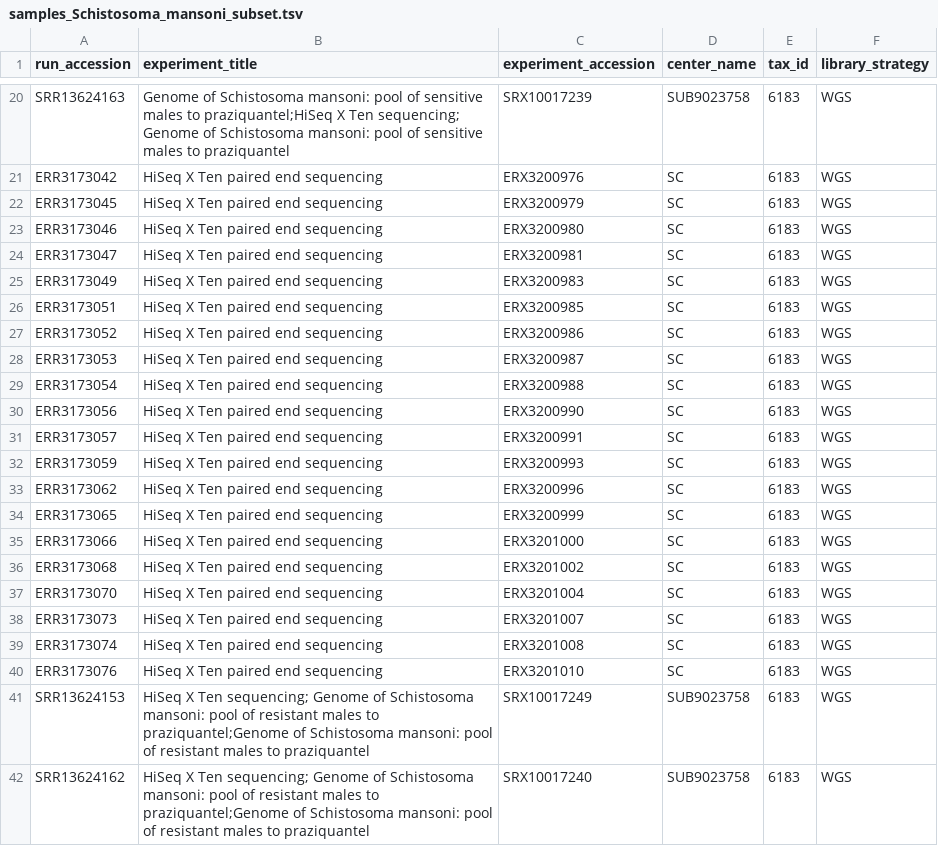
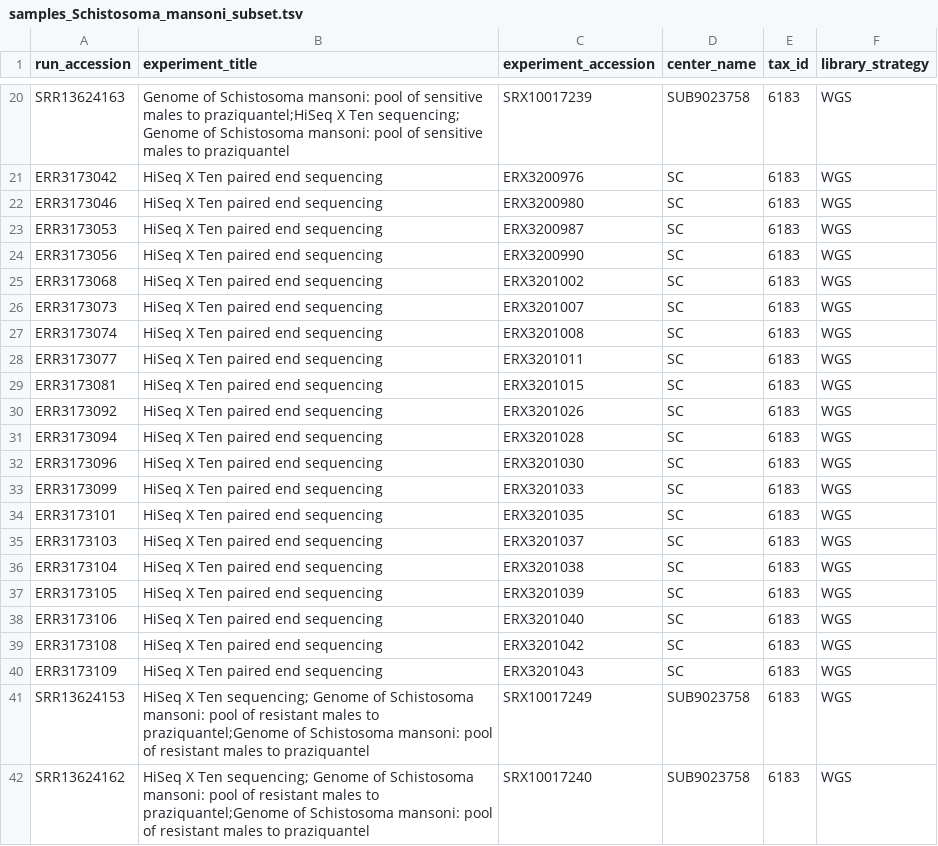
Before and after one commit to o-william-white/parasite_microbiome, a TSV file: config/samples_Schistosoma_mansoni_subset.tsv, drawn as a sheet; only a part is shown, gaps mark what is left out.

```diff
--- a/config/samples_Schistosoma_mansoni_subset.tsv
+++ b/config/samples_Schistosoma_mansoni_subset.tsv
@@ -21,21 +21,21 @@ SRR13624163	Genome of Schistosoma mansoni: pool of sensitive males to praziquant
 ERR3173042	HiSeq X Ten paired end sequencing	ERX3200976	SC	6183	WGS
-ERR3173045	HiSeq X Ten paired end sequencing	ERX3200979	SC	6183	WGS
 ERR3173046	HiSeq X Ten paired end sequencing	ERX3200980	SC	6183	WGS
-ERR3173047	HiSeq X Ten paired end sequencing	ERX3200981	SC	6183	WGS
-ERR3173049	HiSeq X Ten paired end sequencing	ERX3200983	SC	6183	WGS
-ERR3173051	HiSeq X Ten paired end sequencing	ERX3200985	SC	6183	WGS
-ERR3173052	HiSeq X Ten paired end sequencing	ERX3200986	SC	6183	WGS
 ERR3173053	HiSeq X Ten paired end sequencing	ERX3200987	SC	6183	WGS
-ERR3173054	HiSeq X Ten paired end sequencing	ERX3200988	SC	6183	WGS
 ERR3173056	HiSeq X Ten paired end sequencing	ERX3200990	SC	6183	WGS
-ERR3173057	HiSeq X Ten paired end sequencing	ERX3200991	SC	6183	WGS
-ERR3173059	HiSeq X Ten paired end sequencing	ERX3200993	SC	6183	WGS
-ERR3173062	HiSeq X Ten paired end sequencing	ERX3200996	SC	6183	WGS
-ERR3173065	HiSeq X Ten paired end sequencing	ERX3200999	SC	6183	WGS
-ERR3173066	HiSeq X Ten paired end sequencing	ERX3201000	SC	6183	WGS
 ERR3173068	HiSeq X Ten paired end sequencing	ERX3201002	SC	6183	WGS
-ERR3173070	HiSeq X Ten paired end sequencing	ERX3201004	SC	6183	WGS
 ERR3173073	HiSeq X Ten paired end sequencing	ERX3201007	SC	6183	WGS
 ERR3173074	HiSeq X Ten paired end sequencing	ERX3201008	SC	6183	WGS
-ERR3173076	HiSeq X Ten paired end sequencing	ERX3201010	SC	6183	WGS
+ERR3173077	HiSeq X Ten paired end sequencing	ERX3201011	SC	6183	WGS
+ERR3173081	HiSeq X Ten paired end sequencing	ERX3201015	SC	6183	WGS
+ERR3173092	HiSeq X Ten paired end sequencing	ERX3201026	SC	6183	WGS
+ERR3173094	HiSeq X Ten paired end sequencing	ERX3201028	SC	6183	WGS
+ERR3173096	HiSeq X Ten paired end sequencing	ERX3201030	SC	6183	WGS
+ERR3173099	HiSeq X Ten paired end sequencing	ERX3201033	SC	6183	WGS
+ERR3173101	HiSeq X Ten paired end sequencing	ERX3201035	SC	6183	WGS
+ERR3173103	HiSeq X Ten paired end sequencing	ERX3201037	SC	6183	WGS
+ERR3173104	HiSeq X Ten paired end sequencing	ERX3201038	SC	6183	WGS
+ERR3173105	HiSeq X Ten paired end sequencing	ERX3201039	SC	6183	WGS
+ERR3173106	HiSeq X Ten paired end sequencing	ERX3201040	SC	6183	WGS
+ERR3173108	HiSeq X Ten paired end sequencing	ERX3201042	SC	6183	WGS
+ERR3173109	HiSeq X Ten paired end sequencing	ERX3201043	SC	6183	WGS
 SRR13624153	HiSeq X Ten sequencing; Genome of Schistosoma mansoni: pool of resistant males to praziquantel;Genome of Schistosoma mansoni: pool of resistant males to praziquantel	SRX10017249	SUB9023758	6183	WGS
```
Also changed, not shown: 4 other files.
